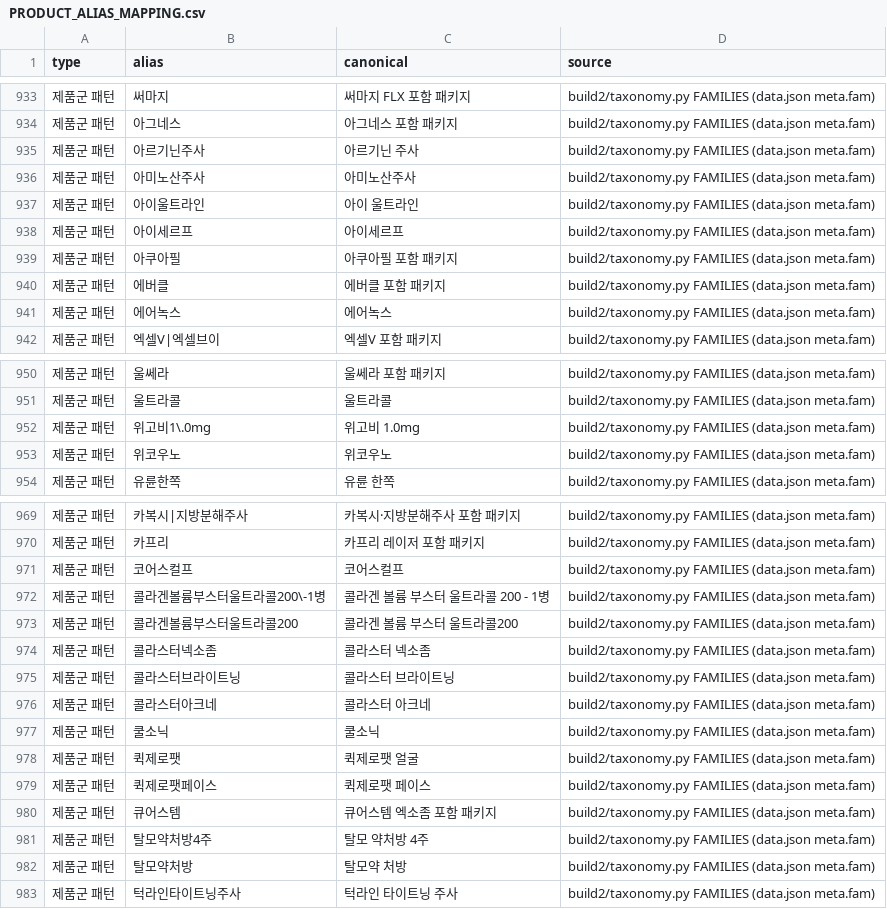
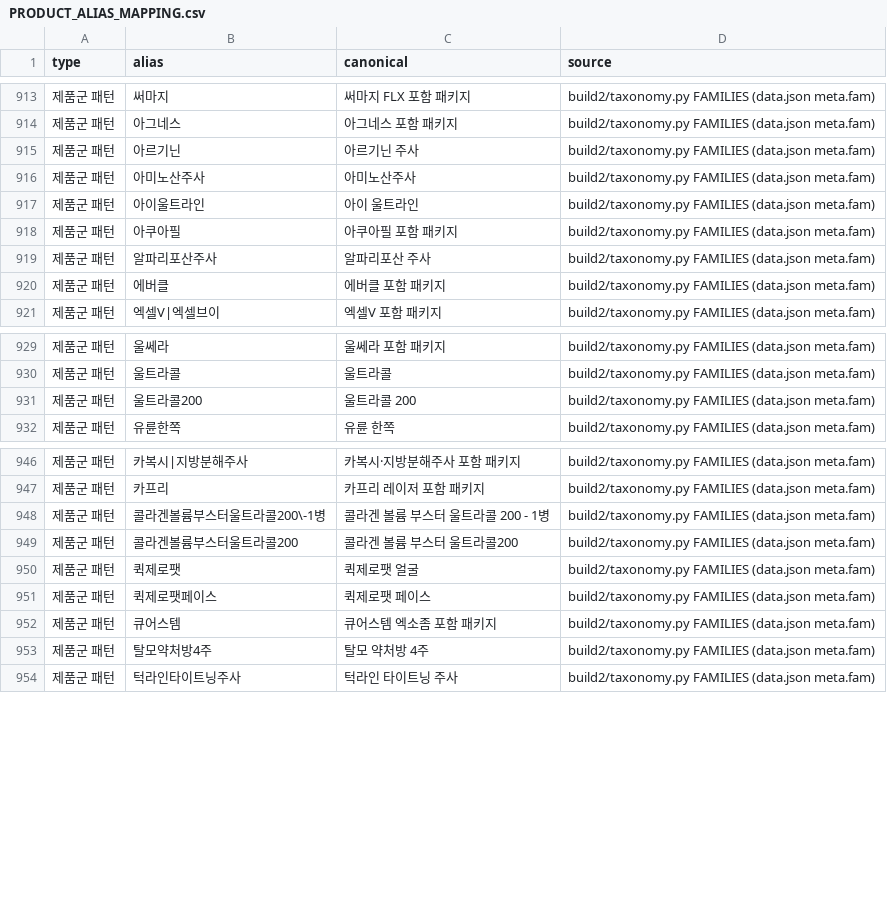
Before and after one commit to lsy2825/skin, a CSV file: docs/PRODUCT_ALIAS_MAPPING.csv, drawn as a sheet; only a part is shown, gaps mark what is left out; the diff covers the shown part only.

```diff
--- a/docs/PRODUCT_ALIAS_MAPPING.csv
+++ b/docs/PRODUCT_ALIAS_MAPPING.csv
@@ -934,9 +914,8 @@
 제품군 패턴,아그네스,아그네스 포함 패키지,build2/taxonomy.py FAMILIES (data.json meta.fam)
-제품군 패턴,아르기닌주사,아르기닌 주사,build2/taxonomy.py FAMILIES (data.json meta.fam)
+제품군 패턴,아르기닌,아르기닌 주사,build2/taxonomy.py FAMILIES (data.json meta.fam)
 제품군 패턴,아미노산주사,아미노산주사,build2/taxonomy.py FAMILIES (data.json meta.fam)
 제품군 패턴,아이울트라인,아이 울트라인,build2/taxonomy.py FAMILIES (data.json meta.fam)
-제품군 패턴,아이세르프,아이세르프,build2/taxonomy.py FAMILIES (data.json meta.fam)
 제품군 패턴,아쿠아필,아쿠아필 포함 패키지,build2/taxonomy.py FAMILIES (data.json meta.fam)
+제품군 패턴,알파리포산주사,알파리포산 주사,build2/taxonomy.py FAMILIES (data.json meta.fam)
 제품군 패턴,에버클,에버클 포함 패키지,build2/taxonomy.py FAMILIES (data.json meta.fam)
-제품군 패턴,에어녹스,에어녹스,build2/taxonomy.py FAMILIES (data.json meta.fam)
 제품군 패턴,엑셀V|엑셀브이,엑셀V 포함 패키지,build2/taxonomy.py FAMILIES (data.json meta.fam)
@@ -951,4 +930,3 @@
 제품군 패턴,울트라콜,울트라콜,build2/taxonomy.py FAMILIES (data.json meta.fam)
-제품군 패턴,위고비1\.0mg,위고비 1.0mg,build2/taxonomy.py FAMILIES (data.json meta.fam)
-제품군 패턴,위코우노,위코우노,build2/taxonomy.py FAMILIES (data.json meta.fam)
+제품군 패턴,울트라콜200,울트라콜 200,build2/taxonomy.py FAMILIES (data.json meta.fam)
 제품군 패턴,유륜한쪽,유륜 한쪽,build2/taxonomy.py FAMILIES (data.json meta.fam)
@@ -970,9 +947,4 @@
 제품군 패턴,카프리,카프리 레이저 포함 패키지,build2/taxonomy.py FAMILIES (data.json meta.fam)
-제품군 패턴,코어스컬프,코어스컬프,build2/taxonomy.py FAMILIES (data.json meta.fam)
 제품군 패턴,콜라겐볼륨부스터울트라콜200\-1병,콜라겐 볼륨 부스터 울트라콜 200 - 1병,build2/taxonomy.py FAMILIES (data.json meta.fam)
 제품군 패턴,콜라겐볼륨부스터울트라콜200,콜라겐 볼륨 부스터 울트라콜200,build2/taxonomy.py FAMILIES (data.json meta.fam)
-제품군 패턴,콜라스터넥소좀,콜라스터 넥소좀,build2/taxonomy.py FAMILIES (data.json meta.fam)
-제품군 패턴,콜라스터브라이트닝,콜라스터 브라이트닝,build2/taxonomy.py FAMILIES (data.json meta.fam)
-제품군 패턴,콜라스터아크네,콜라스터 아크네,build2/taxonomy.py FAMILIES (data.json meta.fam)
-제품군 패턴,쿨소닉,쿨소닉,build2/taxonomy.py FAMILIES (data.json meta.fam)
 제품군 패턴,퀵제로팻,퀵제로팻 얼굴,build2/taxonomy.py FAMILIES (data.json meta.fam)
@@ -981,3 +953,2 @@
 제품군 패턴,탈모약처방4주,탈모 약처방 4주,build2/taxonomy.py FAMILIES (data.json meta.fam)
-제품군 패턴,탈모약처방,탈모약 처방,build2/taxonomy.py FAMILIES (data.json meta.fam)
 제품군 패턴,턱라인타이트닝주사,턱라인 타이트닝 주사,build2/taxonomy.py FAMILIES (data.json meta.fam)
```
Also changed, not shown: 5 added rows, 30 removed rows, 9 moved rows and 2 edited cells elsewhere in this file, docs/CLASSIFICATION_REVIEW_QUEUE.csv, 5 other files.
